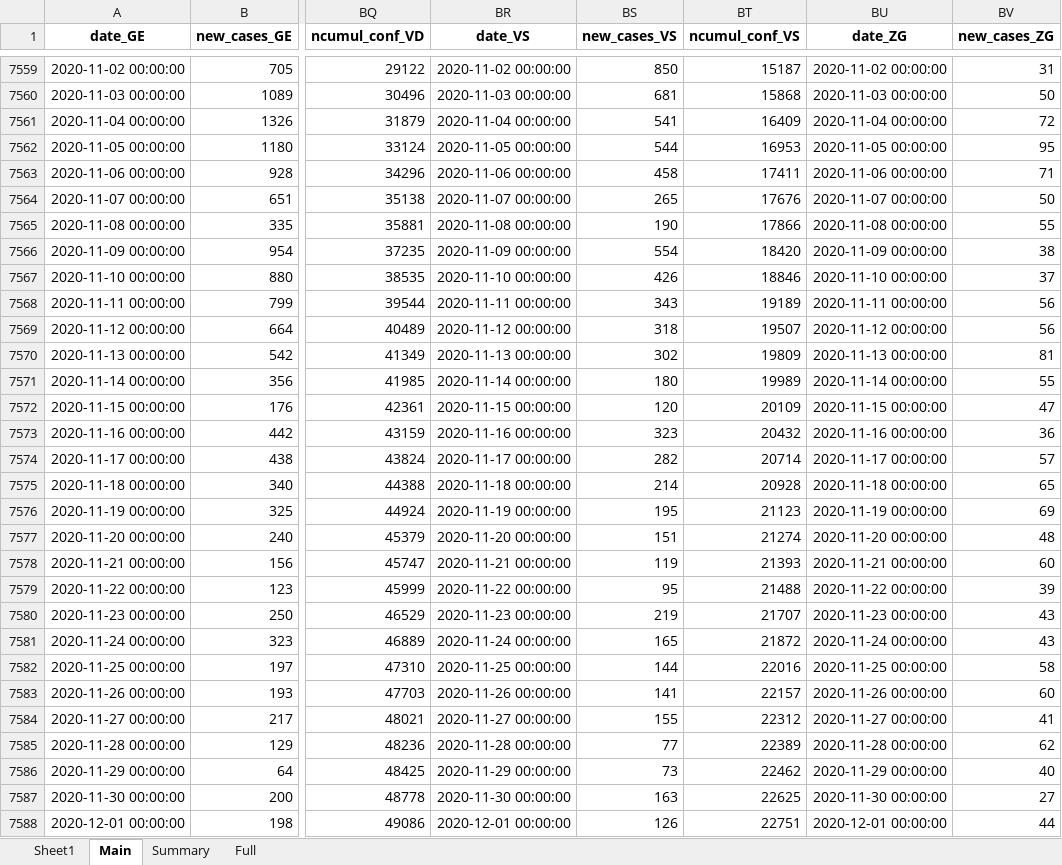
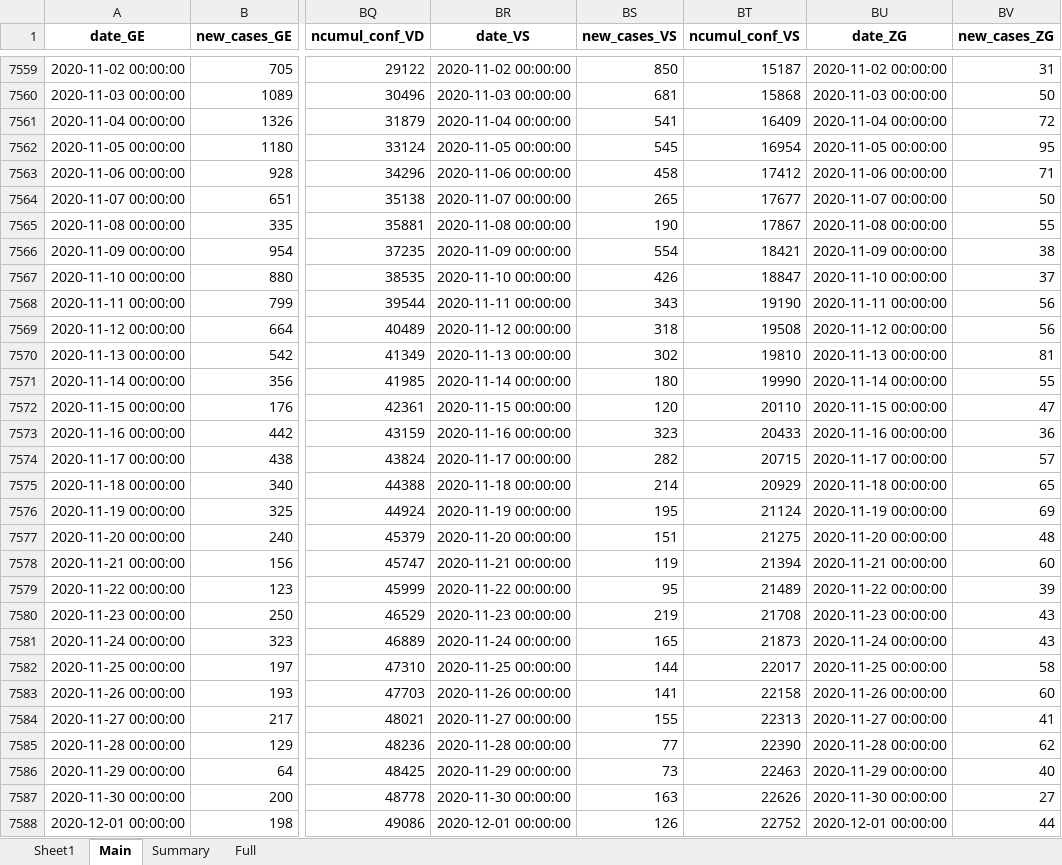
Before and after one commit to esolodko/p1_pub, an Excel workbook: xlsx_data/COVID19_Fallzahlen_CH.xlsx, sheet Main, drawn as a sheet; only a part is shown, gaps mark what is left out; values as stored, in another font and other column widths than the file's, no borders; the diff covers the shown part only; the diff names each change by its address in the sheet, - before the commit and + after, or states it on an @@ line.

Commit message:
update_CH

```diff
--- a/xlsx_data/COVID19_Fallzahlen_CH.xlsx (sheet Main)
+++ b/xlsx_data/COVID19_Fallzahlen_CH.xlsx (sheet Main)
-BS7562 (new_cases_VS): 544
+BS7562 (new_cases_VS): 545
-BT7562 (ncumul_conf_VS): 16953
+BT7562 (ncumul_conf_VS): 16954
-BT7563 (ncumul_conf_VS): 17411
+BT7563 (ncumul_conf_VS): 17412
-BT7564 (ncumul_conf_VS): 17676
+BT7564 (ncumul_conf_VS): 17677
-BT7565 (ncumul_conf_VS): 17866
+BT7565 (ncumul_conf_VS): 17867
-BT7566 (ncumul_conf_VS): 18420
+BT7566 (ncumul_conf_VS): 18421
-BT7567 (ncumul_conf_VS): 18846
+BT7567 (ncumul_conf_VS): 18847
-BT7568 (ncumul_conf_VS): 19189
+BT7568 (ncumul_conf_VS): 19190
-BT7569 (ncumul_conf_VS): 19507
+BT7569 (ncumul_conf_VS): 19508
-BT7570 (ncumul_conf_VS): 19809
+BT7570 (ncumul_conf_VS): 19810
-BT7571 (ncumul_conf_VS): 19989
+BT7571 (ncumul_conf_VS): 19990
-BT7572 (ncumul_conf_VS): 20109
+BT7572 (ncumul_conf_VS): 20110
-BT7573 (ncumul_conf_VS): 20432
+BT7573 (ncumul_conf_VS): 20433
-BT7574 (ncumul_conf_VS): 20714
+BT7574 (ncumul_conf_VS): 20715
-BT7575 (ncumul_conf_VS): 20928
+BT7575 (ncumul_conf_VS): 20929
-BT7576 (ncumul_conf_VS): 21123
+BT7576 (ncumul_conf_VS): 21124
-BT7577 (ncumul_conf_VS): 21274
+BT7577 (ncumul_conf_VS): 21275
-BT7578 (ncumul_conf_VS): 21393
+BT7578 (ncumul_conf_VS): 21394
-BT7579 (ncumul_conf_VS): 21488
+BT7579 (ncumul_conf_VS): 21489
-BT7580 (ncumul_conf_VS): 21707
+BT7580 (ncumul_conf_VS): 21708
-BT7581 (ncumul_conf_VS): 21872
+BT7581 (ncumul_conf_VS): 21873
-BT7582 (ncumul_conf_VS): 22016
+BT7582 (ncumul_conf_VS): 22017
-BT7583 (ncumul_conf_VS): 22157
+BT7583 (ncumul_conf_VS): 22158
-BT7584 (ncumul_conf_VS): 22312
+BT7584 (ncumul_conf_VS): 22313
-BT7585 (ncumul_conf_VS): 22389
+BT7585 (ncumul_conf_VS): 22390
-BT7586 (ncumul_conf_VS): 22462
+BT7586 (ncumul_conf_VS): 22463
-BT7587 (ncumul_conf_VS): 22625
+BT7587 (ncumul_conf_VS): 22626
-BT7588 (ncumul_conf_VS): 22751
+BT7588 (ncumul_conf_VS): 22752
```
Also changed, not shown: 614 edited cells elsewhere in this sheet, sheet Summary, sheet Full.
